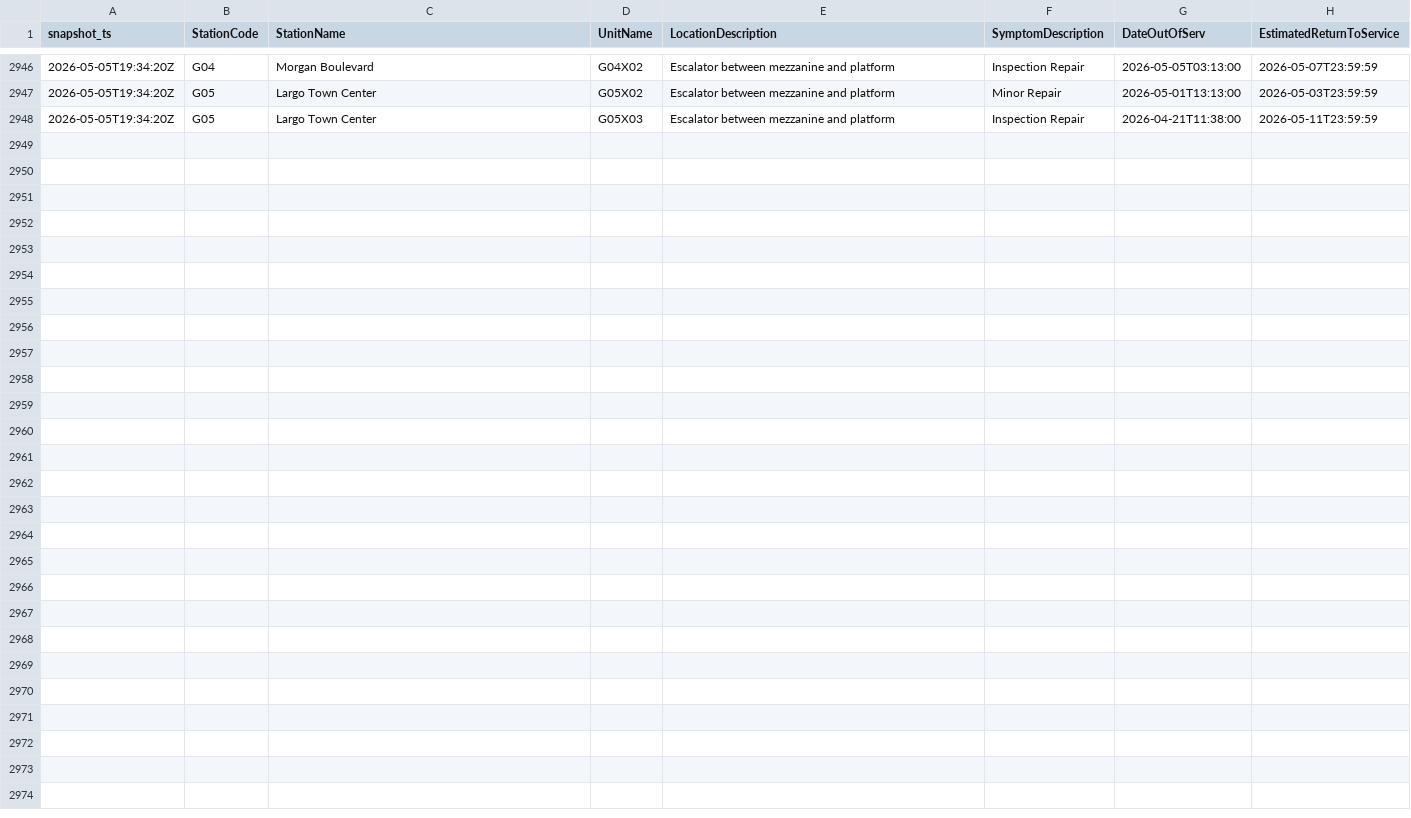
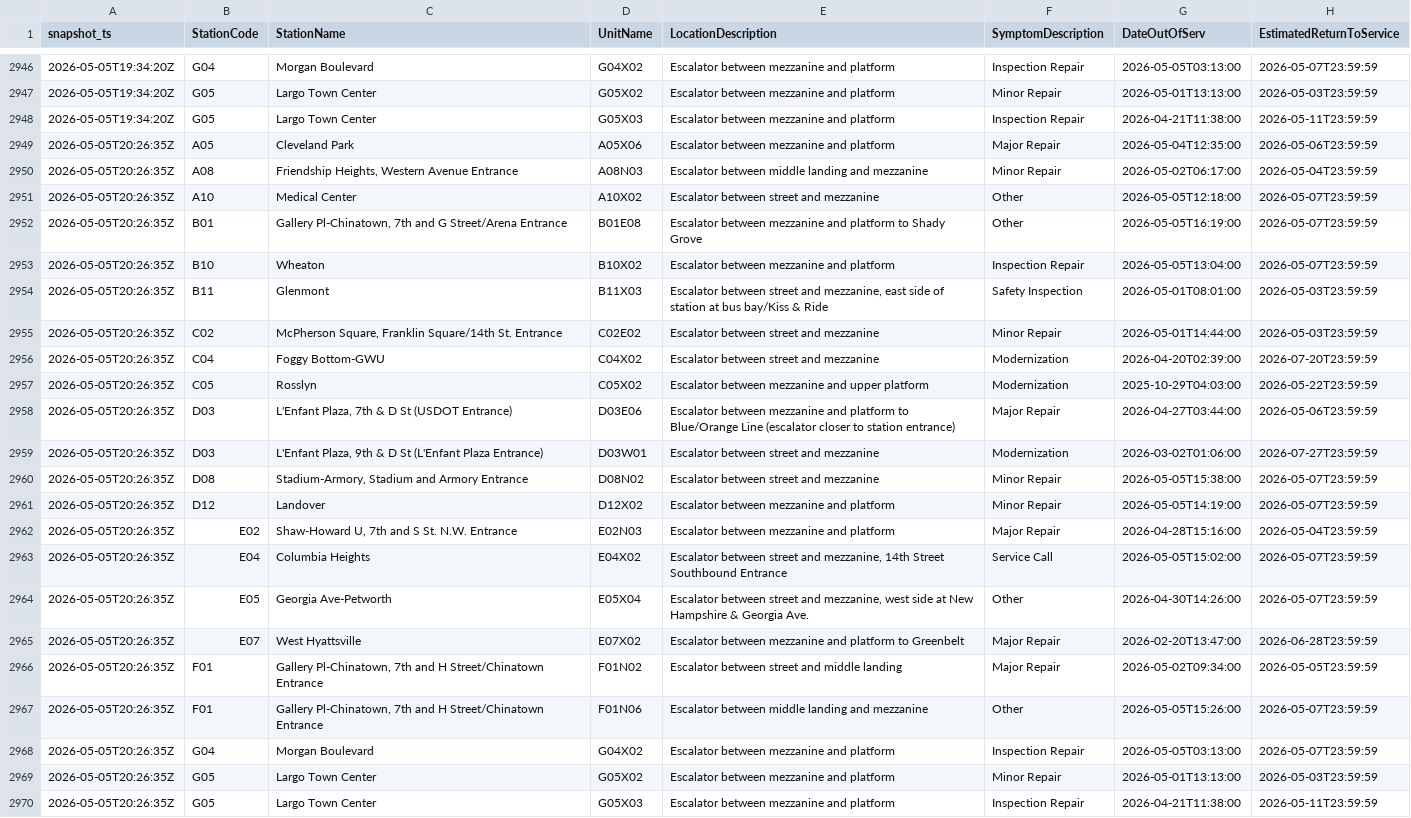
Before and after one commit to CetiAlphaFive/wmata-escalators, a CSV file: data/escalator_outages.csv, drawn as a sheet; only a part is shown, gaps mark what is left out.

```diff
--- a/data/escalator_outages.csv
+++ b/data/escalator_outages.csv
@@ -2948 +2948,23 @@ snapshot_ts,StationCode,StationName,UnitName,LocationDescription,SymptomDescript
 "2026-05-05T19:34:20Z","G05","Largo Town Center","G05X03","Escalator between mezzanine and platform","Inspection Repair","2026-04-21T11:38:00","2026-05-11T23:59:59"
+"2026-05-05T20:26:35Z","A05","Cleveland Park","A05X06","Escalator between mezzanine and platform","Major Repair","2026-05-04T12:35:00","2026-05-06T23:59:59"
+"2026-05-05T20:26:35Z","A08","Friendship Heights, Western Avenue Entrance","A08N03","Escalator between middle landing and mezzanine","Minor Repair","2026-05-02T06:17:00","2026-05-04T23:59:59"
+"2026-05-05T20:26:35Z","A10","Medical Center","A10X02","Escalator between street and mezzanine","Other","2026-05-05T12:18:00","2026-05-07T23:59:59"
+"2026-05-05T20:26:35Z","B01","Gallery Pl-Chinatown, 7th and G Street/Arena Entrance","B01E08","Escalator between mezzanine and platform to Shady Grove","Other","2026-05-05T16:19:00","2026-05-07T23:59:59"
+"2026-05-05T20:26:35Z","B10","Wheaton","B10X02","Escalator between mezzanine and platform","Inspection Repair","2026-05-05T13:04:00","2026-05-07T23:59:59"
+"2026-05-05T20:26:35Z","B11","Glenmont","B11X03","Escalator between street and mezzanine, east side of station at bus bay/Kiss & Ride","Safety Inspection","2026-05-01T08:01:00","2026-05-03T23:59:59"
+"2026-05-05T20:26:35Z","C02","McPherson Square, Franklin Square/14th St. Entrance","C02E02","Escalator between street and mezzanine","Minor Repair","2026-05-01T14:44:00","2026-05-03T23:59:59"
+"2026-05-05T20:26:35Z","C04","Foggy Bottom-GWU","C04X02","Escalator between street and mezzanine","Modernization","2026-04-20T02:39:00","2026-07-20T23:59:59"
+"2026-05-05T20:26:35Z","C05","Rosslyn","C05X02","Escalator between mezzanine and upper platform","Modernization","2025-10-29T04:03:00","2026-05-22T23:59:59"
+"2026-05-05T20:26:35Z","D03","L'Enfant Plaza, 7th & D St (USDOT Entrance)","D03E06","Escalator between mezzanine and platform to Blue/Orange Line (escalator closer to station entrance)","Major Repair","2026-04-27T03:44:00","2026-05-06T23:59:59"
+"2026-05-05T20:26:35Z","D03","L'Enfant Plaza, 9th & D St  (L'Enfant Plaza Entrance)","D03W01","Escalator between street and mezzanine","Modernization","2026-03-02T01:06:00","2026-07-27T23:59:59"
+"2026-05-05T20:26:35Z","D08","Stadium-Armory, Stadium and Armory Entrance","D08N02","Escalator between street and mezzanine","Minor Repair","2026-05-05T15:38:00","2026-05-07T23:59:59"
+"2026-05-05T20:26:35Z","D12","Landover","D12X02","Escalator between mezzanine and platform","Minor Repair","2026-05-05T14:19:00","2026-05-07T23:59:59"
+"2026-05-05T20:26:35Z","E02","Shaw-Howard U, 7th and S St. N.W. Entrance","E02N03","Escalator between mezzanine and platform","Major Repair","2026-04-28T15:16:00","2026-05-04T23:59:59"
+"2026-05-05T20:26:35Z","E04","Columbia Heights","E04X02","Escalator between street and mezzanine, 14th Street Southbound Entrance","Service Call","2026-05-05T15:02:00","2026-05-07T23:59:59"
+"2026-05-05T20:26:35Z","E05","Georgia Ave-Petworth","E05X04","Escalator between street and mezzanine, west side at New Hampshire & Georgia Ave.","Other","2026-04-30T14:26:00","2026-05-07T23:59:59"
+"2026-05-05T20:26:35Z","E07","West Hyattsville","E07X02","Escalator between mezzanine and platform to Greenbelt","Major Repair","2026-02-20T13:47:00","2026-06-28T23:59:59"
+"2026-05-05T20:26:35Z","F01","Gallery Pl-Chinatown, 7th and H Street/Chinatown Entrance","F01N02","Escalator between street and middle landing","Major Repair","2026-05-02T09:34:00","2026-05-05T23:59:59"
+"2026-05-05T20:26:35Z","F01","Gallery Pl-Chinatown, 7th and H Street/Chinatown Entrance","F01N06","Escalator between middle landing and mezzanine","Other","2026-05-05T15:26:00","2026-05-07T23:59:59"
+"2026-05-05T20:26:35Z","G04","Morgan Boulevard","G04X02","Escalator between mezzanine and platform","Inspection Repair","2026-05-05T03:13:00","2026-05-07T23:59:59"
+"2026-05-05T20:26:35Z","G05","Largo Town Center","G05X02","Escalator between mezzanine and platform","Minor Repair","2026-05-01T13:13:00","2026-05-03T23:59:59"
+"2026-05-05T20:26:35Z","G05","Largo Town Center","G05X03","Escalator between mezzanine and platform","Inspection Repair","2026-04-21T11:38:00","2026-05-11T23:59:59"
```
Also changed, not shown: 1 other file.
